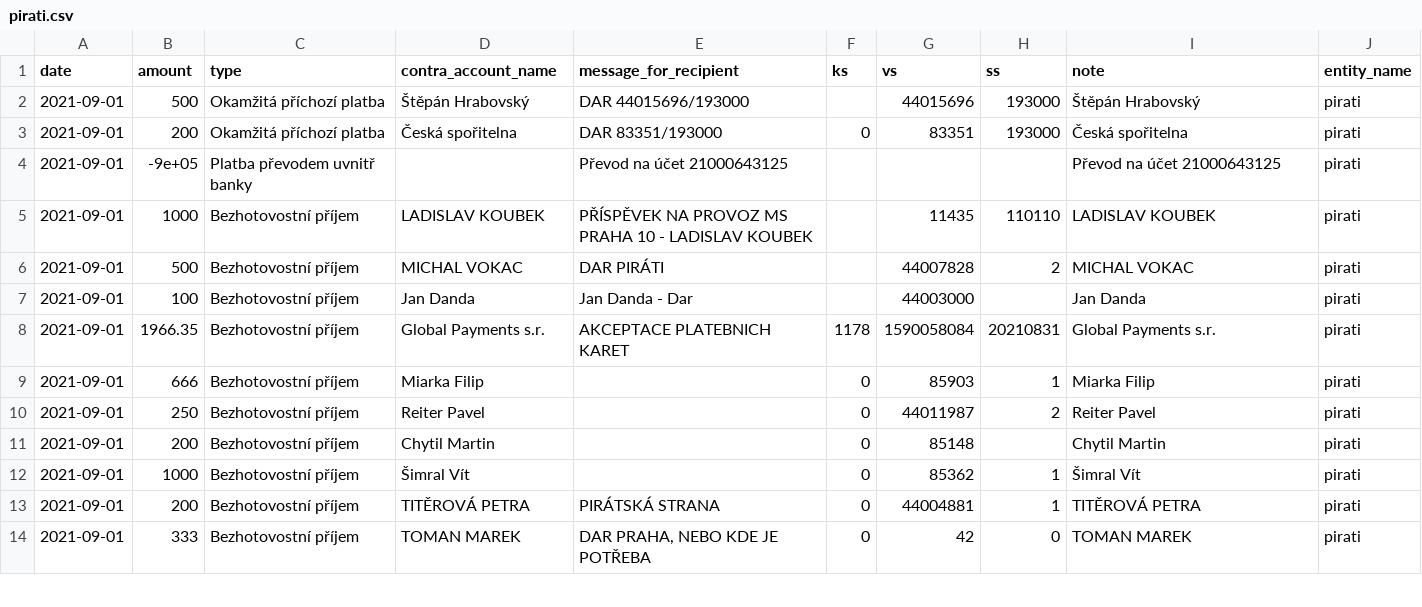
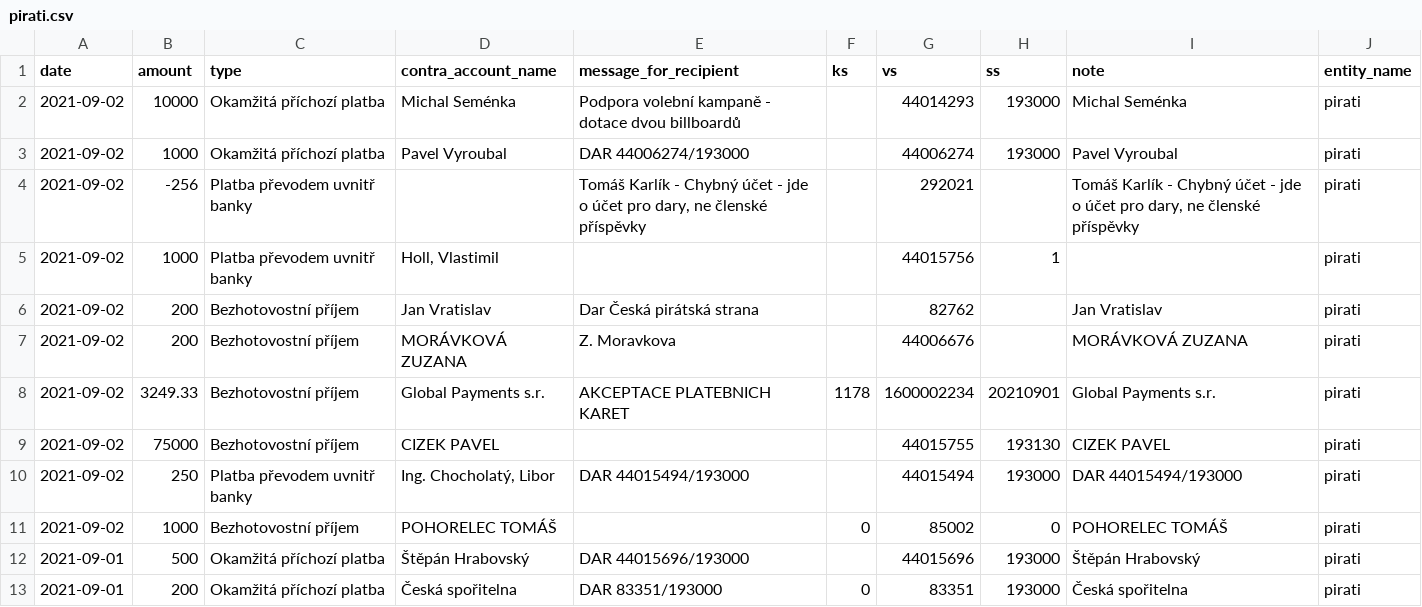
Before and after one commit to opop999/transparent_election_accounts, a CSV file: data/donation_accounts/individual_donation_accounts/pirati.csv, drawn as a sheet; only a part is shown; the shorter side is filled out with more unchanged rows.

```diff
--- a/data/donation_accounts/individual_donation_accounts/pirati.csv
+++ b/data/donation_accounts/individual_donation_accounts/pirati.csv
@@ -1,2 +1,12 @@
 date,amount,type,contra_account_name,message_for_recipient,ks,vs,ss,note,entity_name
+2021-09-02,10000,Okamžitá příchozí platba,Michal Seménka,Podpora volební kampaně - dotace dvou billboardů,,44014293,193000,Michal Seménka,pirati
+2021-09-02,1000,Okamžitá příchozí platba,Pavel Vyroubal,DAR 44006274/193000,,44006274,193000,Pavel Vyroubal,pirati
+2021-09-02,-256,Platba převodem uvnitř banky,"","Tomáš Karlík - Chybný účet - jde o účet pro dary, ne členské příspěvky",,292021,,"Tomáš Karlík - Chybný účet - jde o účet pro dary, ne členské příspěvky",pirati
+2021-09-02,1000,Platba převodem uvnitř banky,"Holl, Vlastimil","",,44015756,1,"",pirati
+2021-09-02,200,Bezhotovostní příjem,Jan Vratislav,Dar Česká pirátská strana,,82762,,Jan Vratislav,pirati
+2021-09-02,200,Bezhotovostní příjem,MORÁVKOVÁ ZUZANA,Z. Moravkova,,44006676,,MORÁVKOVÁ ZUZANA,pirati
+2021-09-02,3249.33,Bezhotovostní příjem,Global Payments s.r.,AKCEPTACE PLATEBNICH KARET,1178,1600002234,20210901,Global Payments s.r.,pirati
+2021-09-02,75000,Bezhotovostní příjem,CIZEK PAVEL,"",,44015755,193130,CIZEK PAVEL,pirati
+2021-09-02,250,Platba převodem uvnitř banky,"Ing. Chocholatý, Libor",DAR 44015494/193000,,44015494,193000,DAR 44015494/193000,pirati
+2021-09-02,1000,Bezhotovostní příjem,POHORELEC TOMÁŠ,"",0,85002,0,POHORELEC TOMÁŠ,pirati
 2021-09-01,500,Okamžitá příchozí platba,Štěpán Hrabovský,DAR 44015696/193000,,44015696,193000,Štěpán Hrabovský,pirati
```
Also changed, not shown: data/donation_accounts/individual_donation_accounts/trikolora.csv, data/expense_accounts/individual_expense_accounts/cssd.csv, 39 other files.
